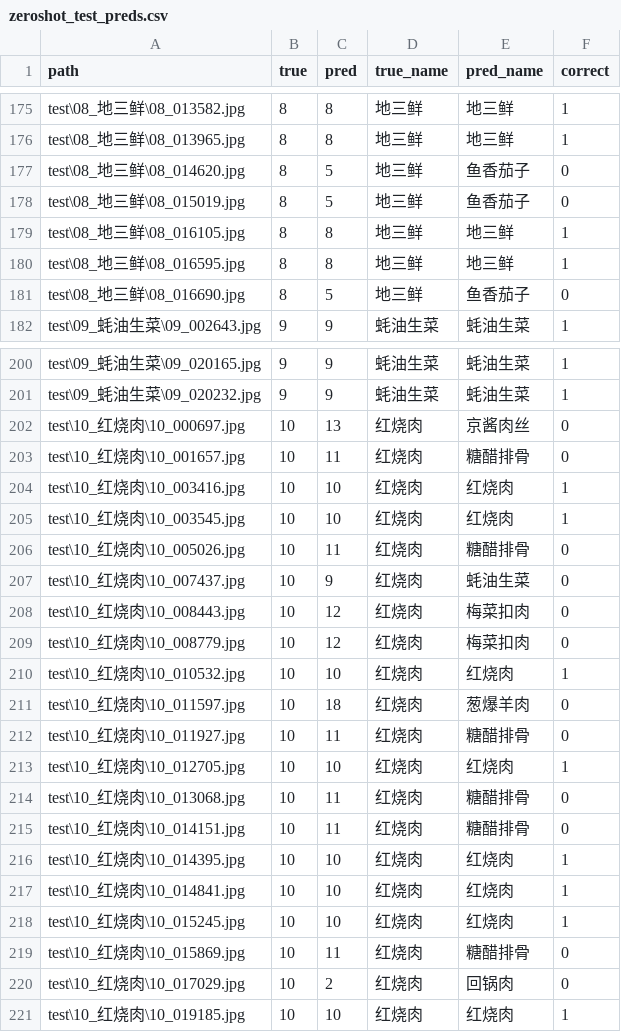
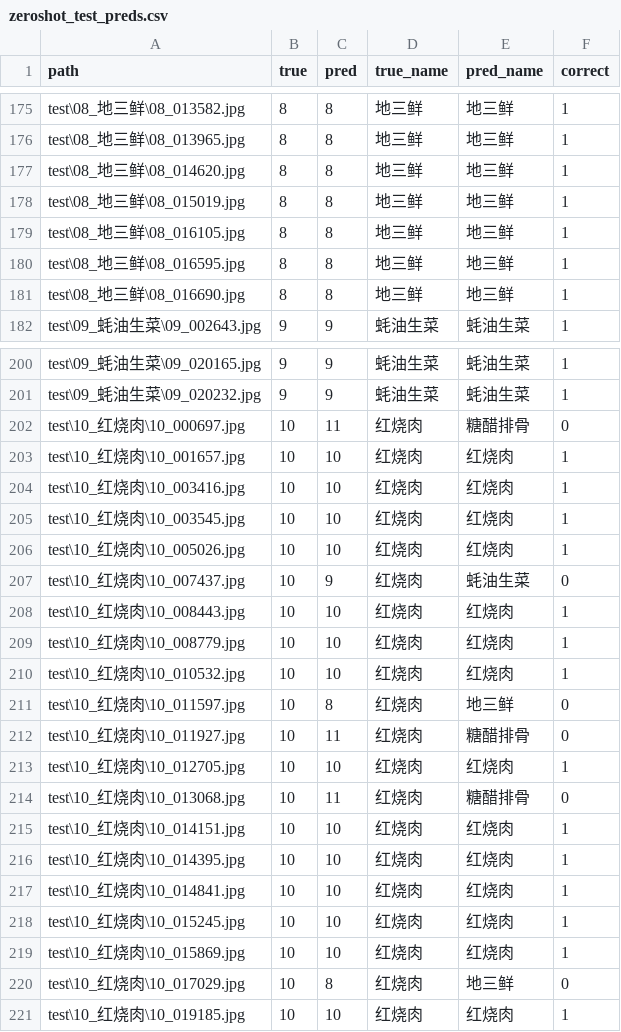
Before and after one commit to ColorlessSink/ChineseFoodClassification, a CSV file: results/zeroshot_test_preds.csv, drawn as a sheet; only a part is shown, gaps mark what is left out; the diff covers the shown part only.

```diff
--- a/results/zeroshot_test_preds.csv
+++ b/results/zeroshot_test_preds.csv
@@ -176,7 +176,7 @@ test\08_地三鲜\08_013582.jpg,8,8,地三鲜,地三鲜,1
 test\08_地三鲜\08_013965.jpg,8,8,地三鲜,地三鲜,1
-test\08_地三鲜\08_014620.jpg,8,5,地三鲜,鱼香茄子,0
-test\08_地三鲜\08_015019.jpg,8,5,地三鲜,鱼香茄子,0
+test\08_地三鲜\08_014620.jpg,8,8,地三鲜,地三鲜,1
+test\08_地三鲜\08_015019.jpg,8,8,地三鲜,地三鲜,1
 test\08_地三鲜\08_016105.jpg,8,8,地三鲜,地三鲜,1
 test\08_地三鲜\08_016595.jpg,8,8,地三鲜,地三鲜,1
-test\08_地三鲜\08_016690.jpg,8,5,地三鲜,鱼香茄子,0
+test\08_地三鲜\08_016690.jpg,8,8,地三鲜,地三鲜,1
 test\09_蚝油生菜\09_002643.jpg,9,9,蚝油生菜,蚝油生菜,1
@@ -201,12 +201,12 @@ test\09_蚝油生菜\09_020165.jpg,9,9,蚝油生菜,蚝油生菜,1
 test\09_蚝油生菜\09_020232.jpg,9,9,蚝油生菜,蚝油生菜,1
-test\10_红烧肉\10_000697.jpg,10,13,红烧肉,京酱肉丝,0
-test\10_红烧肉\10_001657.jpg,10,11,红烧肉,糖醋排骨,0
+test\10_红烧肉\10_000697.jpg,10,11,红烧肉,糖醋排骨,0
+test\10_红烧肉\10_001657.jpg,10,10,红烧肉,红烧肉,1
 test\10_红烧肉\10_003416.jpg,10,10,红烧肉,红烧肉,1
 test\10_红烧肉\10_003545.jpg,10,10,红烧肉,红烧肉,1
-test\10_红烧肉\10_005026.jpg,10,11,红烧肉,糖醋排骨,0
+test\10_红烧肉\10_005026.jpg,10,10,红烧肉,红烧肉,1
 test\10_红烧肉\10_007437.jpg,10,9,红烧肉,蚝油生菜,0
-test\10_红烧肉\10_008443.jpg,10,12,红烧肉,梅菜扣肉,0
-test\10_红烧肉\10_008779.jpg,10,12,红烧肉,梅菜扣肉,0
+test\10_红烧肉\10_008443.jpg,10,10,红烧肉,红烧肉,1
+test\10_红烧肉\10_008779.jpg,10,10,红烧肉,红烧肉,1
 test\10_红烧肉\10_010532.jpg,10,10,红烧肉,红烧肉,1
-test\10_红烧肉\10_011597.jpg,10,18,红烧肉,葱爆羊肉,0
+test\10_红烧肉\10_011597.jpg,10,8,红烧肉,地三鲜,0
 test\10_红烧肉\10_011927.jpg,10,11,红烧肉,糖醋排骨,0
@@ -214,3 +214,3 @@ test\10_红烧肉\10_012705.jpg,10,10,红烧肉,红烧肉,1
 test\10_红烧肉\10_013068.jpg,10,11,红烧肉,糖醋排骨,0
-test\10_红烧肉\10_014151.jpg,10,11,红烧肉,糖醋排骨,0
+test\10_红烧肉\10_014151.jpg,10,10,红烧肉,红烧肉,1
 test\10_红烧肉\10_014395.jpg,10,10,红烧肉,红烧肉,1
@@ -218,4 +218,4 @@ test\10_红烧肉\10_014841.jpg,10,10,红烧肉,红烧肉,1
 test\10_红烧肉\10_015245.jpg,10,10,红烧肉,红烧肉,1
-test\10_红烧肉\10_015869.jpg,10,11,红烧肉,糖醋排骨,0
-test\10_红烧肉\10_017029.jpg,10,2,红烧肉,回锅肉,0
+test\10_红烧肉\10_015869.jpg,10,10,红烧肉,红烧肉,1
+test\10_红烧肉\10_017029.jpg,10,8,红烧肉,地三鲜,0
 test\10_红烧肉\10_019185.jpg,10,10,红烧肉,红烧肉,1
```
Also changed, not shown: 158 edited cells elsewhere in this file, 2 other files.
